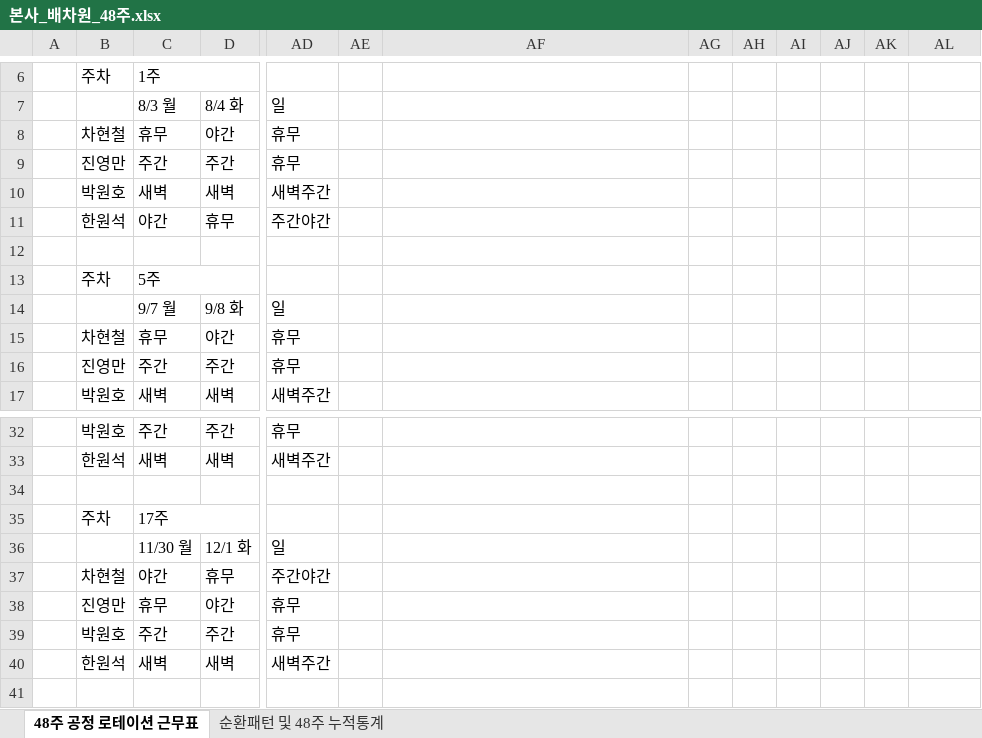
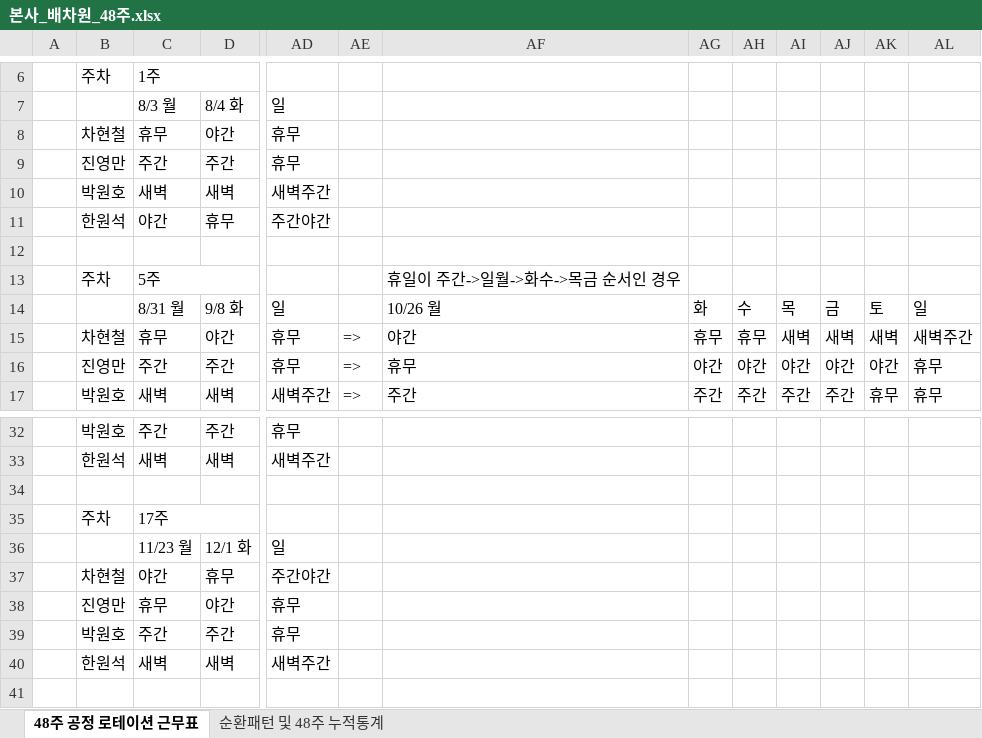
Before and after one commit to woenho-daum/newsetc2, an Excel workbook: 배차작업/근무조편성/본사_배차원_48주.xlsx, sheet 48주 공정 로테이션 근무표, drawn as a sheet; only a part is shown, gaps mark what is left out; values as stored, in another font and other column widths than the file's, no cell formats; the diff covers the shown part only; the diff names each change by its address in the sheet, - before the commit and + after, or states it on an @@ line.

Commit message:
근무조 순번 교대에 따른 변화 확인

```diff
--- a/배차작업/근무조편성/본사_배차원_48주.xlsx (sheet 48주 공정 로테이션 근무표)
+++ b/배차작업/근무조편성/본사_배차원_48주.xlsx (sheet 48주 공정 로테이션 근무표)
-AF13: (empty)
+AF13: 휴일이 주간->일월->화수->목금 순서인 경우
-C14: 9/7 월
+C14: 8/31 월
-AF14: (empty)
+AF14: 10/26 월
-AG14: (empty)
+AG14: 화
-AH14: (empty)
+AH14: 수
-AI14: (empty)
+AI14: 목
-AJ14: (empty)
+AJ14: 금
-AK14: (empty)
+AK14: 토
-AL14: (empty)
+AL14: 일
-AE15:AE17: (empty)
+AE15:AE17: =>
-AF15: (empty)
+AF15: 야간
-AG15: (empty)
+AG15: 휴무
-AH15: (empty)
+AH15: 휴무
-AI15: (empty)
+AI15: 새벽
-AJ15: (empty)
+AJ15: 새벽
-AK15: (empty)
+AK15: 새벽
-AL15: (empty)
+AL15: 새벽주간
-AF16: (empty)
+AF16: 휴무
-AG16: (empty)
+AG16: 야간
-AH16: (empty)
+AH16: 야간
-AI16: (empty)
+AI16: 야간
-AJ16: (empty)
+AJ16: 야간
-AK16: (empty)
+AK16: 야간
-AL16:AL17: (empty)
+AL16:AL17: 휴무
-AF17: (empty)
+AF17: 주간
-AG17: (empty)
+AG17: 주간
-AH17: (empty)
+AH17: 주간
-AI17: (empty)
+AI17: 주간
-AJ17: (empty)
+AJ17: 주간
-AK17: (empty)
+AK17: 휴무
-C36: 11/30 월
+C36: 11/23 월
```
Also changed, not shown: 57 edited cells elsewhere in this sheet, cell formats.
